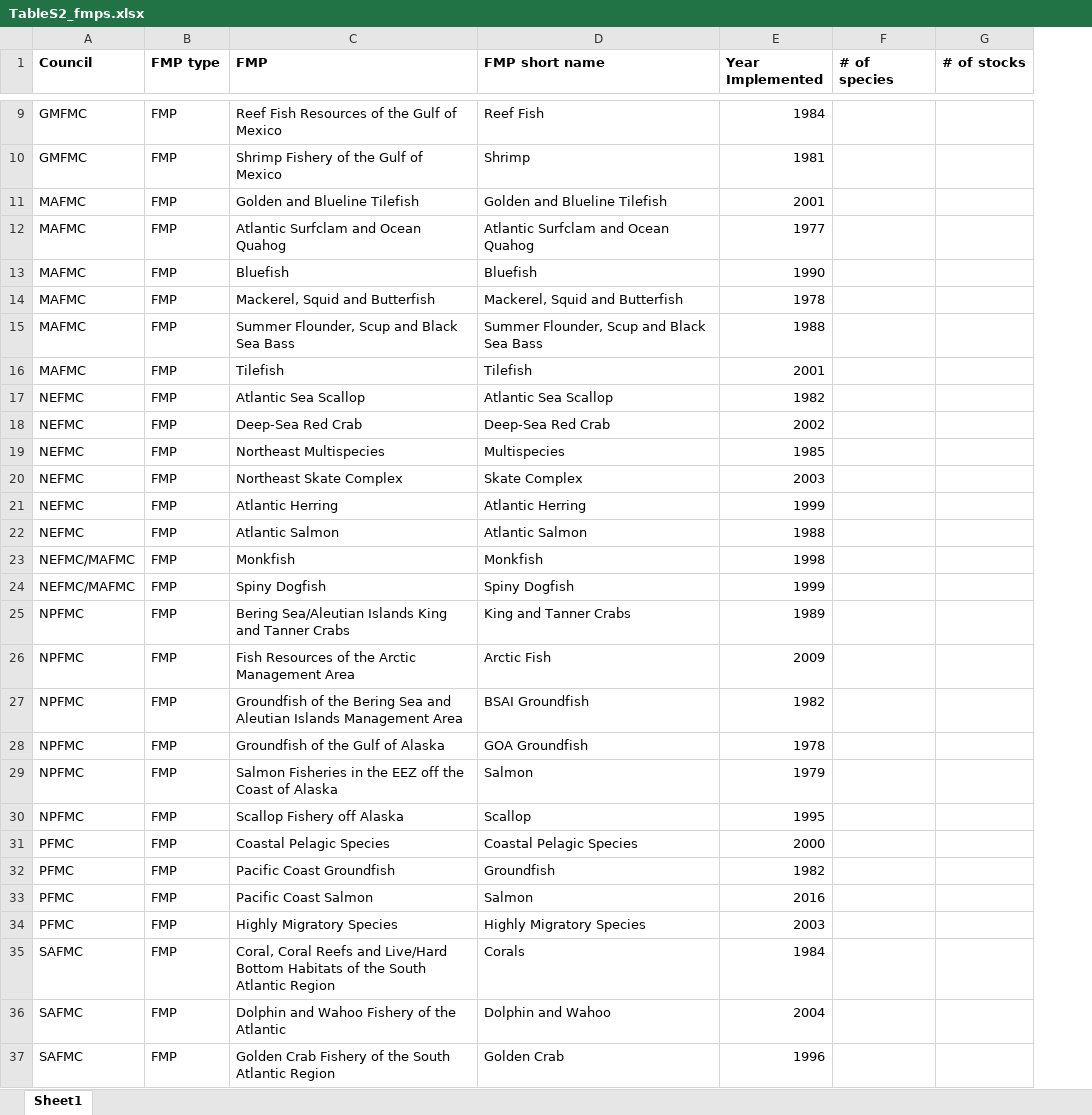
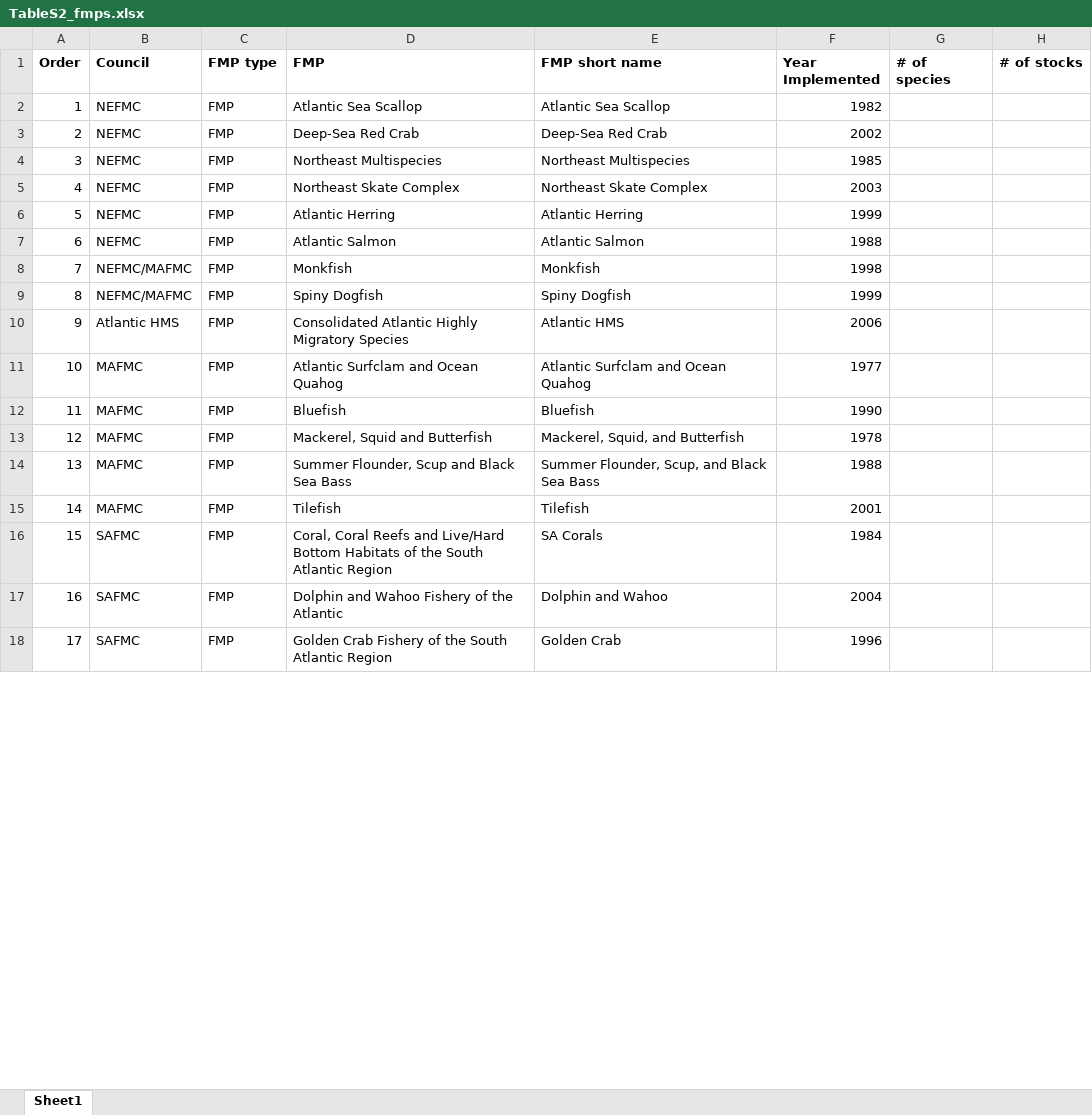
Before and after one commit to cfree14/us_fmps, an Excel workbook: tables/TableS2_fmps.xlsx, sheet Sheet1, drawn as a sheet; only a part is shown, gaps mark what is left out; values as stored, in another font and other column widths than the file's, no borders; removed rows and columns are numbered as before the commit, all else as after; the diff covers the shown part only; the diff names each change by its address in the sheet, - before the commit and + after, or states it on an @@ line.

```diff
--- a/tables/TableS2_fmps.xlsx (sheet Sheet1)
+++ b/tables/TableS2_fmps.xlsx (sheet Sheet1)
+column A (Order), rows 2-9: 1 | 2 | 3 | 4 | 5 | 6 | 7 | 8; row 13: 12; rows 16-18: 15 | 16 | 17
-row 9: GMFMC | FMP | Reef Fish Resources of the Gulf of Mexico | Reef Fish | 1984
-row 10: GMFMC | FMP | Shrimp Fishery of the Gulf of Mexico | Shrimp | 1981
-row 11: MAFMC | FMP | Golden and Blueline Tilefish | Golden and Blueline Tilefish | 2001
-row 14: MAFMC | FMP | Mackerel, Squid and Butterfish | Mackerel, Squid and Butterfish | 1978
-row 15: MAFMC | FMP | Summer Flounder, Scup and Black Sea Bass | Summer Flounder, Scup and Black Sea Bass | 1988
-E4 (FMP short name): Multispecies
+E4 (FMP short name): Northeast Multispecies
-E5 (FMP short name): Skate Complex
+E5 (FMP short name): Northeast Skate Complex
-row 25: NPFMC | FMP | Bering Sea/Aleutian Islands King and Tanner Crabs | King and Tanner Crabs | 1989
@@ row 26 moved to row 37: 36 @@
@@ row 27 moved to row 38: 37 @@
+row 10: 9 | Atlantic HMS | FMP | Consolidated Atlantic Highly Migratory Species | Atlantic HMS | 2006
@@ row 12 moved to row 11: 10 @@
@@ row 13 moved to row 12: 11 @@
-B13 (Council): NPFMC
+B13 (Council): MAFMC
-D13 (FMP): Groundfish of the Gulf of Alaska
+D13 (FMP): Mackerel, Squid and Butterfish
-E13 (FMP short name): GOA Groundfish
+E13 (FMP short name): Mackerel, Squid, and Butterfish
-row 29: NPFMC | FMP | Salmon Fisheries in the EEZ off the Coast of Alaska | Salmon | 1979
-row 30: NPFMC | FMP | Scallop Fishery off Alaska | Scallop | 1995
@@ row 31 moved to row 32: 31 @@
-row 32: PFMC | FMP | Pacific Coast Groundfish | Groundfish | 1982
-row 33: PFMC | FMP | Pacific Coast Salmon | Salmon | 2016
-row 34: PFMC | FMP | Highly Migratory Species | Highly Migratory Species | 2003
+row 14: 13 | MAFMC | FMP | Summer Flounder, Scup and Black Sea Bass | Summer Flounder, Scup, and Black Sea Bass | 1988
@@ row 16 moved to row 15: 14 @@
-E16 (FMP short name): Corals
+E16 (FMP short name): SA Corals
```
Also changed, not shown: 10 added rows, 2 removed rows, 5 moved rows and 1 edited cell elsewhere in this sheet, 22 other files.
